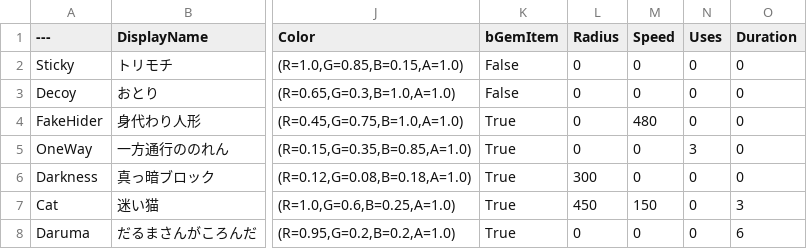
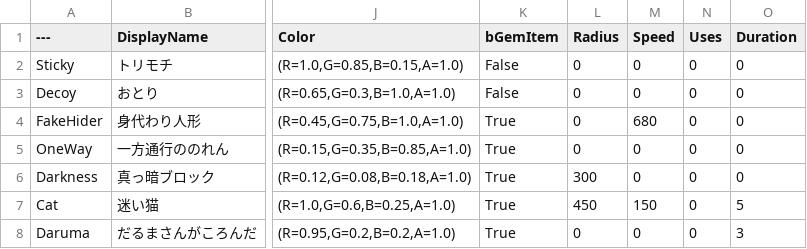
Before and after one commit to taiyakinosippo/KakurenboIncremental, a CSV file: KakurenboIncremental/Data/Traps.csv, drawn as a sheet; only a part is shown, gaps mark what is left out; the diff names each change by its address in the sheet, - before the commit and + after, or states it on an @@ line.

```diff
--- a/KakurenboIncremental/Data/Traps.csv
+++ b/KakurenboIncremental/Data/Traps.csv
-M4 (Speed): 480
+M4 (Speed): 680
-N5 (Uses): 3
+N5 (Uses): 0
-O7 (Duration): 3
+O7 (Duration): 5
-O8 (Duration): 6
+O8 (Duration): 3
```
Also changed, not shown: KakurenboIncremental/Data/PrestigeUpgrades.csv, 26 other files.
